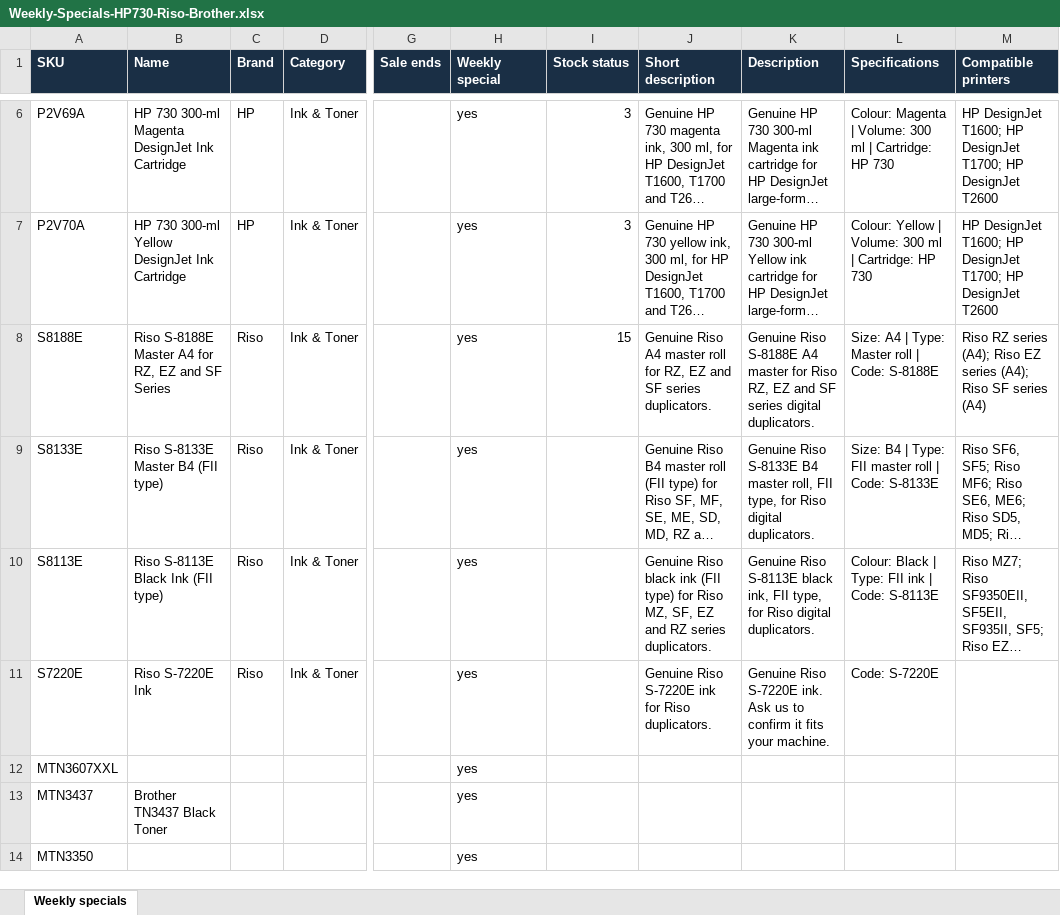
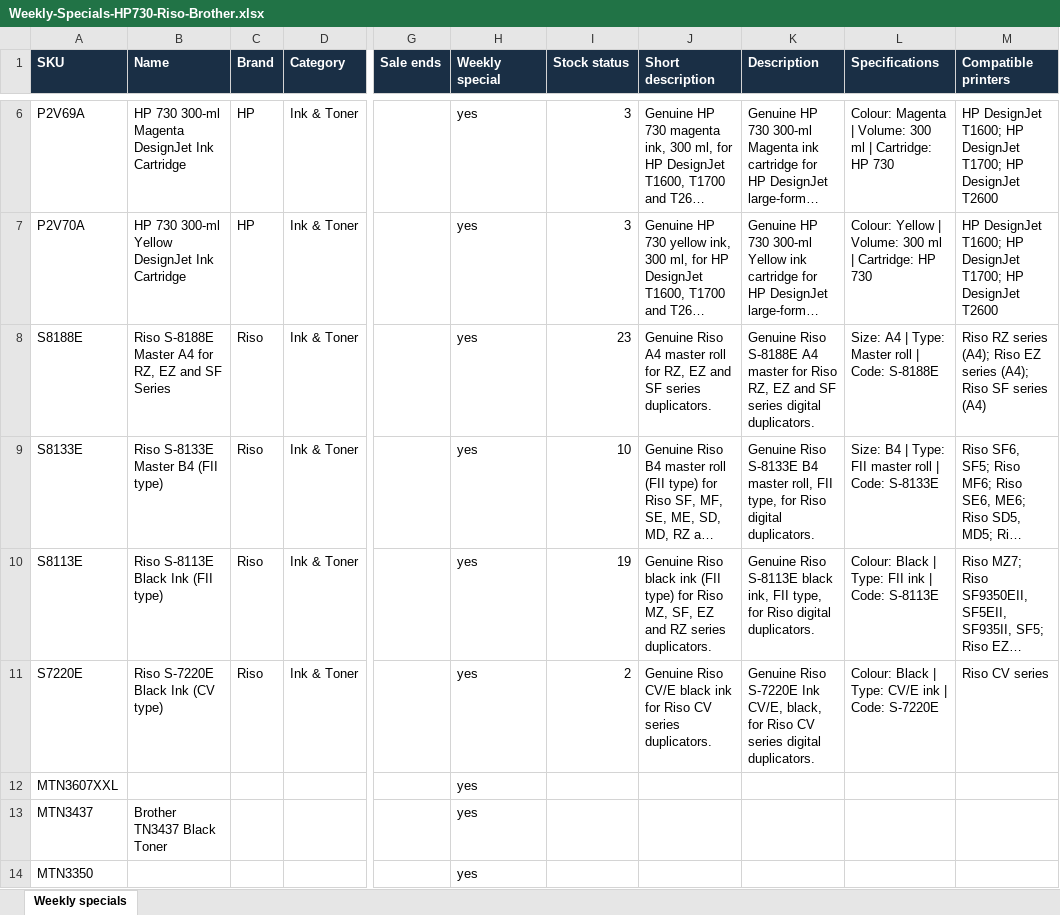
Before and after one commit to ZondM/setwel-biz-suite, an Excel workbook: dist/Weekly-Specials-HP730-Riso-Brother.xlsx, sheet Weekly specials, drawn as a sheet; only a part is shown, gaps mark what is left out; long unchanged cells end in …; values as stored, in another font and other column widths than the file's, no borders; the diff names each change by its address in the sheet, - before the commit and + after, or states it on an @@ line.

```diff
--- a/dist/Weekly-Specials-HP730-Riso-Brother.xlsx (sheet Weekly specials)
+++ b/dist/Weekly-Specials-HP730-Riso-Brother.xlsx (sheet Weekly specials)
-I8 (Stock status): 15
+I8 (Stock status): 23
-I9 (Stock status): (empty)
+I9 (Stock status): 10
-I10 (Stock status): (empty)
+I10 (Stock status): 19
-B11 (Name): Riso S-7220E Ink
+B11 (Name): Riso S-7220E Black Ink (CV type)
-I11 (Stock status): (empty)
+I11 (Stock status): 2
-J11 (Short description): Genuine Riso S-7220E ink for Riso duplicators.
+J11 (Short description): Genuine Riso CV/E black ink for Riso CV series duplicators.
-K11 (Description): …Riso S-7220E ink. Ask us to confirm it fits your machine.
+K11 (Description): …Riso S-7220E Ink CV/E, black, for Riso CV series digital duplicators.
-L11 (Specifications): Code: S-7220E
+L11 (Specifications): Colour: Black | Type: CV/E ink | Code: S-7220E
-M11 (Compatible printers): (empty)
+M11 (Compatible printers): Riso CV series
```
Also changed, not shown: 3 other files.
